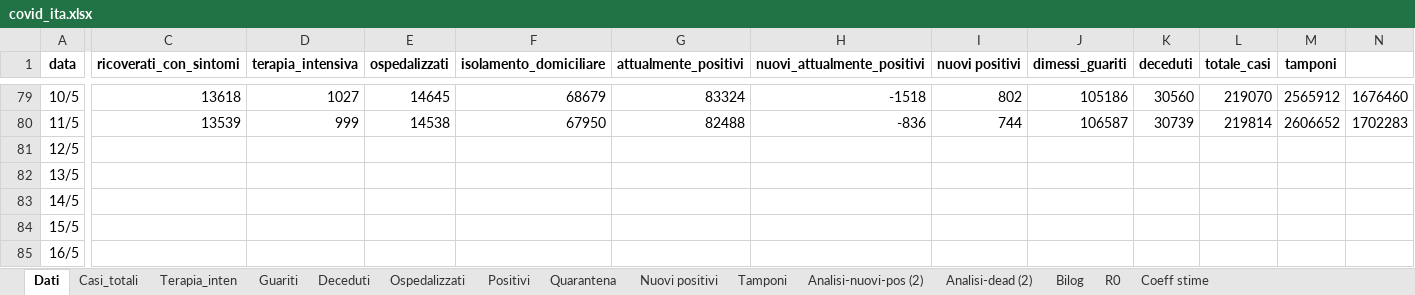
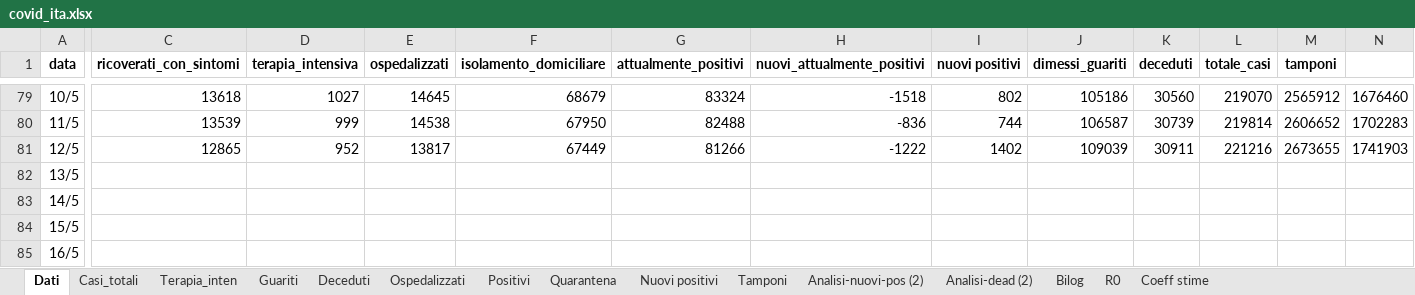
Before and after one commit to mattecarpa/Covid19, an Excel workbook: covid_ita.xlsx, sheet Dati, drawn as a sheet; only a part is shown, gaps mark what is left out; values as stored, in another font and other column widths than the file's, no borders; the diff names each change by its address in the sheet, - before the commit and + after, or states it on an @@ line.

```diff
--- a/covid_ita.xlsx (sheet Dati)
+++ b/covid_ita.xlsx (sheet Dati)
-C81 (ricoverati_con_sintomi): (empty)
+C81 (ricoverati_con_sintomi): 12865
-D81 (terapia_intensiva): (empty)
+D81 (terapia_intensiva): 952
-E81 (ospedalizzati): (empty)
+E81 (ospedalizzati): 13817
-F81 (isolamento_domiciliare): (empty)
+F81 (isolamento_domiciliare): 67449
-G81 (attualmente_positivi): (empty)
+G81 (attualmente_positivi): 81266
-H81 (nuovi_attualmente_positivi): (empty)
+H81 (nuovi_attualmente_positivi): -1222
-I81 (nuovi positivi): (empty)
+I81 (nuovi positivi): 1402
-J81 (dimessi_guariti): (empty)
+J81 (dimessi_guariti): 109039
-K81 (deceduti): (empty)
+K81 (deceduti): 30911
-L81 (totale_casi): (empty)
+L81 (totale_casi): 221216
-M81 (tamponi): (empty)
+M81 (tamponi): 2673655
-N81: (empty)
+N81: 1741903
```
Also changed, not shown: sheet Deceduti, sheet Guariti, sheet Nuovi positivi, sheet Tamponi, sheet R0, sheet Terapia_inten, 7 more sheets, charts or pictures, covid_bilog.xlsx, covid_lig.xlsx.
